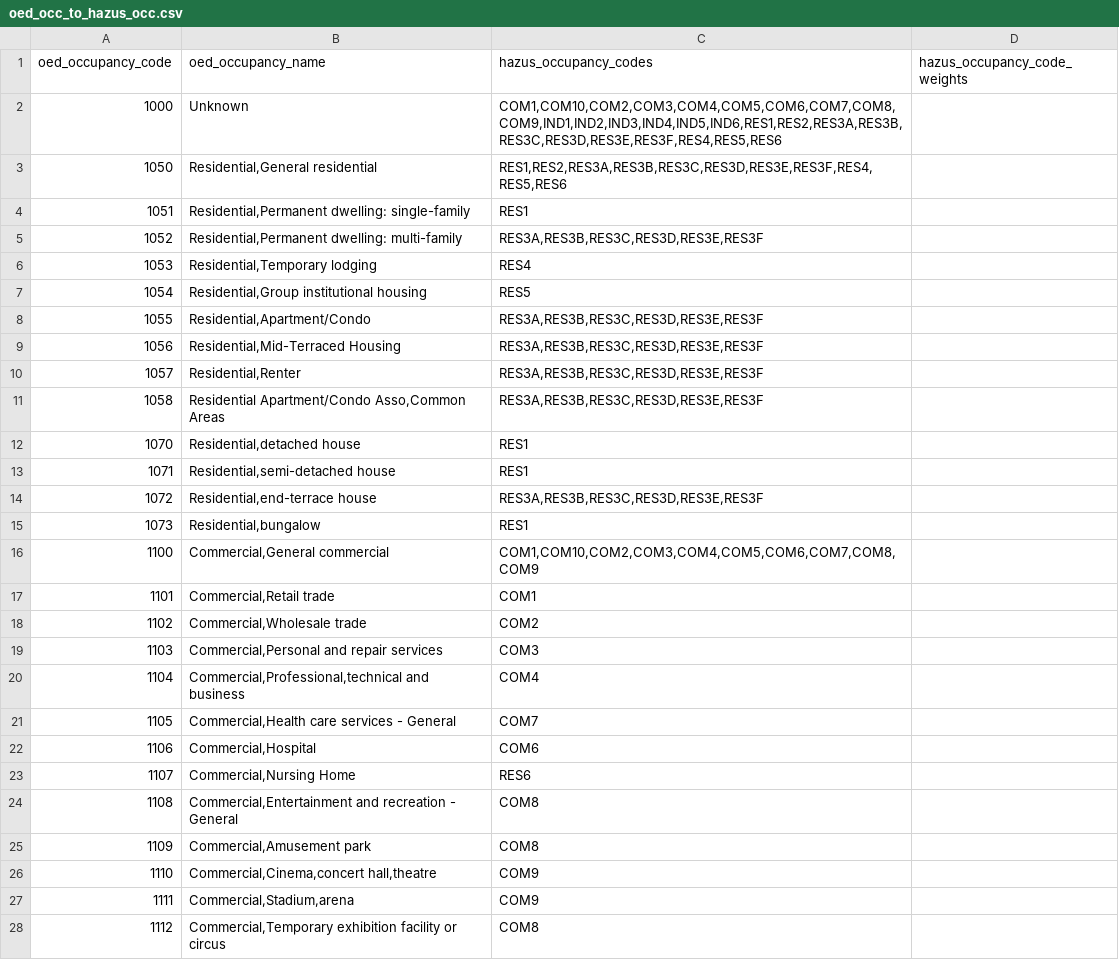
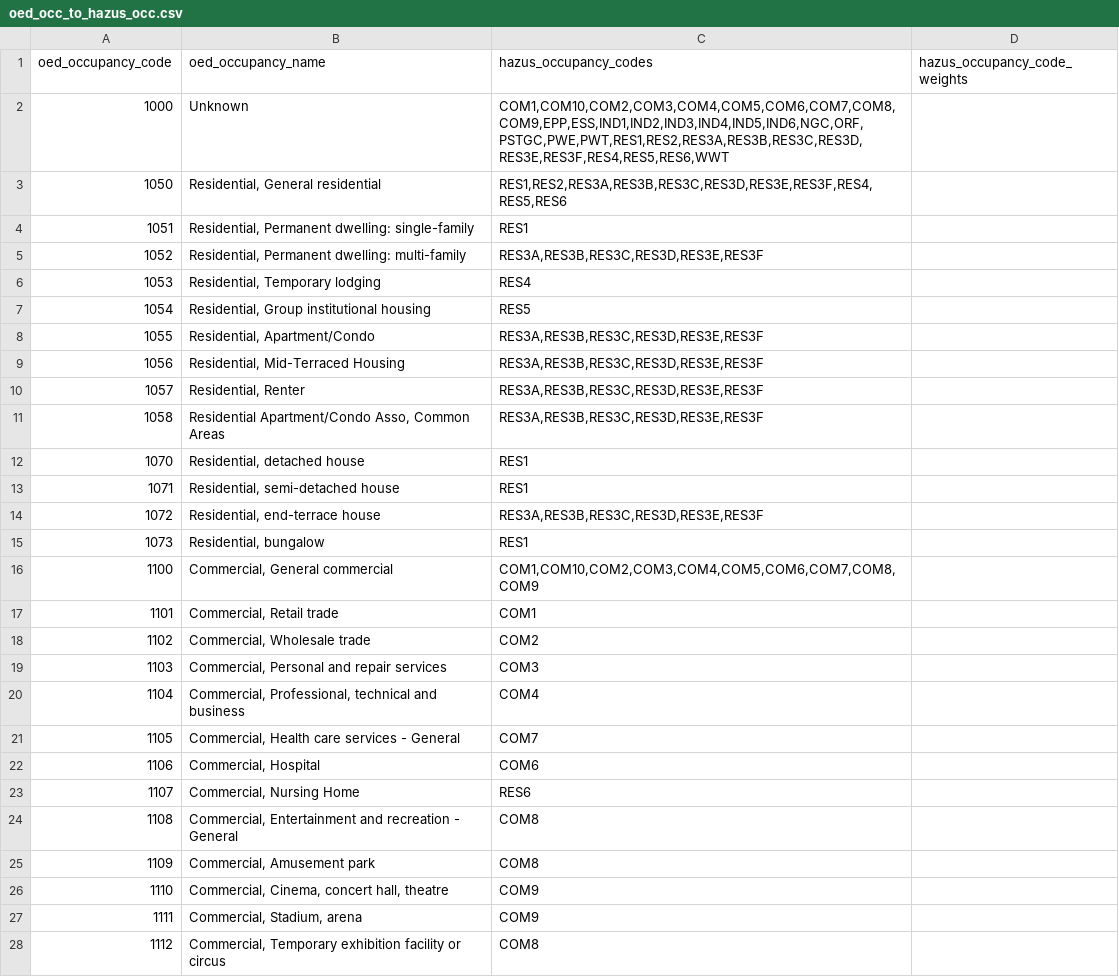
Before and after one commit to os-climate/physrisk, a CSV file: src/physrisk/data/static/vulnerability/oed_hazus/oed_occ_to_hazus_occ.csv, drawn as a sheet; only a part is shown; the diff covers the shown part only.

```diff
--- a/src/physrisk/data/static/vulnerability/oed_hazus/oed_occ_to_hazus_occ.csv
+++ b/src/physrisk/data/static/vulnerability/oed_hazus/oed_occ_to_hazus_occ.csv
@@ -1,28 +1,28 @@
 oed_occupancy_code,oed_occupancy_name,hazus_occupancy_codes,hazus_occupancy_code_weights
-1000,Unknown,"COM1,COM10,COM2,COM3,COM4,COM5,COM6,COM7,COM8,COM9,IND1,IND2,IND3,IND4,IND5,IND6,RES1,RES2,RES3A,RES3B,RES3C,RES3D,RES3E,RES3F,RES4,RES5,RES6",
-1050,"Residential,General residential","RES1,RES2,RES3A,RES3B,RES3C,RES3D,RES3E,RES3F,RES4,RES5,RES6",
-1051,"Residential,Permanent dwelling: single-family",RES1,
-1052,"Residential,Permanent dwelling: multi-family","RES3A,RES3B,RES3C,RES3D,RES3E,RES3F",
-1053,"Residential,Temporary lodging",RES4,
-1054,"Residential,Group institutional housing",RES5,
-1055,"Residential,Apartment/Condo","RES3A,RES3B,RES3C,RES3D,RES3E,RES3F",
-1056,"Residential,Mid-Terraced Housing","RES3A,RES3B,RES3C,RES3D,RES3E,RES3F",
-1057,"Residential,Renter","RES3A,RES3B,RES3C,RES3D,RES3E,RES3F",
-1058,"Residential Apartment/Condo Asso,Common Areas","RES3A,RES3B,RES3C,RES3D,RES3E,RES3F",
-1070,"Residential,detached house",RES1,
-1071,"Residential,semi-detached house",RES1,
-1072,"Residential,end-terrace house","RES3A,RES3B,RES3C,RES3D,RES3E,RES3F",
-1073,"Residential,bungalow",RES1,
-1100,"Commercial,General commercial","COM1,COM10,COM2,COM3,COM4,COM5,COM6,COM7,COM8,COM9",
-1101,"Commercial,Retail trade",COM1,
-1102,"Commercial,Wholesale trade",COM2,
-1103,"Commercial,Personal and repair services",COM3,
-1104,"Commercial,Professional,technical and business",COM4,
-1105,"Commercial,Health care services - General",COM7,
-1106,"Commercial,Hospital",COM6,
-1107,"Commercial,Nursing Home",RES6,
-1108,"Commercial,Entertainment and recreation - General",COM8,
-1109,"Commercial,Amusement park",COM8,
-1110,"Commercial,Cinema,concert hall,theatre",COM9,
-1111,"Commercial,Stadium,arena",COM9,
-1112,"Commercial,Temporary exhibition facility or circus",COM8,
+1000,Unknown,"COM1,COM10,COM2,COM3,COM4,COM5,COM6,COM7,COM8,COM9,EPP,ESS,IND1,IND2,IND3,IND4,IND5,IND6,NGC,ORF,PSTGC,PWE,PWT,RES1,RES2,RES3A,RES3B,RES3C,RES3D,RES3E,RES3F,RES4,RES5,RES6,WWT",
+1050,"Residential, General residential","RES1,RES2,RES3A,RES3B,RES3C,RES3D,RES3E,RES3F,RES4,RES5,RES6",
+1051,"Residential, Permanent dwelling: single-family",RES1,
+1052,"Residential, Permanent dwelling: multi-family","RES3A,RES3B,RES3C,RES3D,RES3E,RES3F",
+1053,"Residential, Temporary lodging",RES4,
+1054,"Residential, Group institutional housing",RES5,
+1055,"Residential, Apartment/Condo","RES3A,RES3B,RES3C,RES3D,RES3E,RES3F",
+1056,"Residential, Mid-Terraced Housing","RES3A,RES3B,RES3C,RES3D,RES3E,RES3F",
+1057,"Residential, Renter","RES3A,RES3B,RES3C,RES3D,RES3E,RES3F",
+1058,"Residential Apartment/Condo Asso, Common Areas","RES3A,RES3B,RES3C,RES3D,RES3E,RES3F",
+1070,"Residential, detached house",RES1,
+1071,"Residential, semi-detached house",RES1,
+1072,"Residential, end-terrace house","RES3A,RES3B,RES3C,RES3D,RES3E,RES3F",
+1073,"Residential, bungalow",RES1,
+1100,"Commercial, General commercial","COM1,COM10,COM2,COM3,COM4,COM5,COM6,COM7,COM8,COM9",
+1101,"Commercial, Retail trade",COM1,
+1102,"Commercial, Wholesale trade",COM2,
+1103,"Commercial, Personal and repair services",COM3,
+1104,"Commercial, Professional,  technical and business",COM4,
+1105,"Commercial, Health care services - General",COM7,
+1106,"Commercial, Hospital",COM6,
+1107,"Commercial, Nursing Home",RES6,
+1108,"Commercial, Entertainment and recreation - General",COM8,
+1109,"Commercial, Amusement park",COM8,
+1110,"Commercial, Cinema, concert hall, theatre",COM9,
+1111,"Commercial, Stadium, arena",COM9,
+1112,"Commercial, Temporary exhibition facility or circus",COM8,
```
Also changed, not shown: 1 added row and 168 edited cells elsewhere in this file, src/physrisk/data/static/vulnerability/oed_hazus/hazus_occ_desc.csv, src/physrisk/data/static/vulnerability/oed_hazus/hazus_occ_to_damage_fn.csv, 7 other files.
